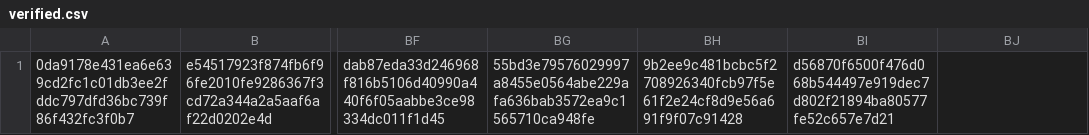
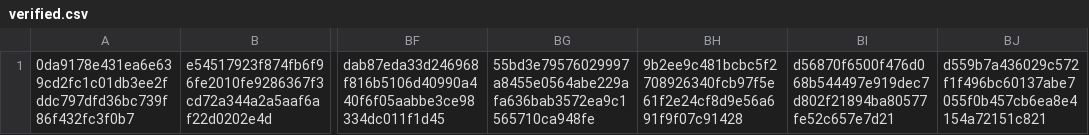
Before and after one commit to CrafterBotOfficial/GorillaTextureLoaderV2, a CSV file: verified.csv, drawn as a sheet; only a part is shown, gaps mark what is left out; the diff names each change by its address in the sheet, - before the commit and + after, or states it on an @@ line.

Commit message:
Auto Update Verified.csv

```diff
--- a/verified.csv
+++ b/verified.csv
-BJ1: (empty)
+BJ1: d559b7a436029c572f1f496bc60137abe7055f0b457cb6ea8e4154a72151c821
```
